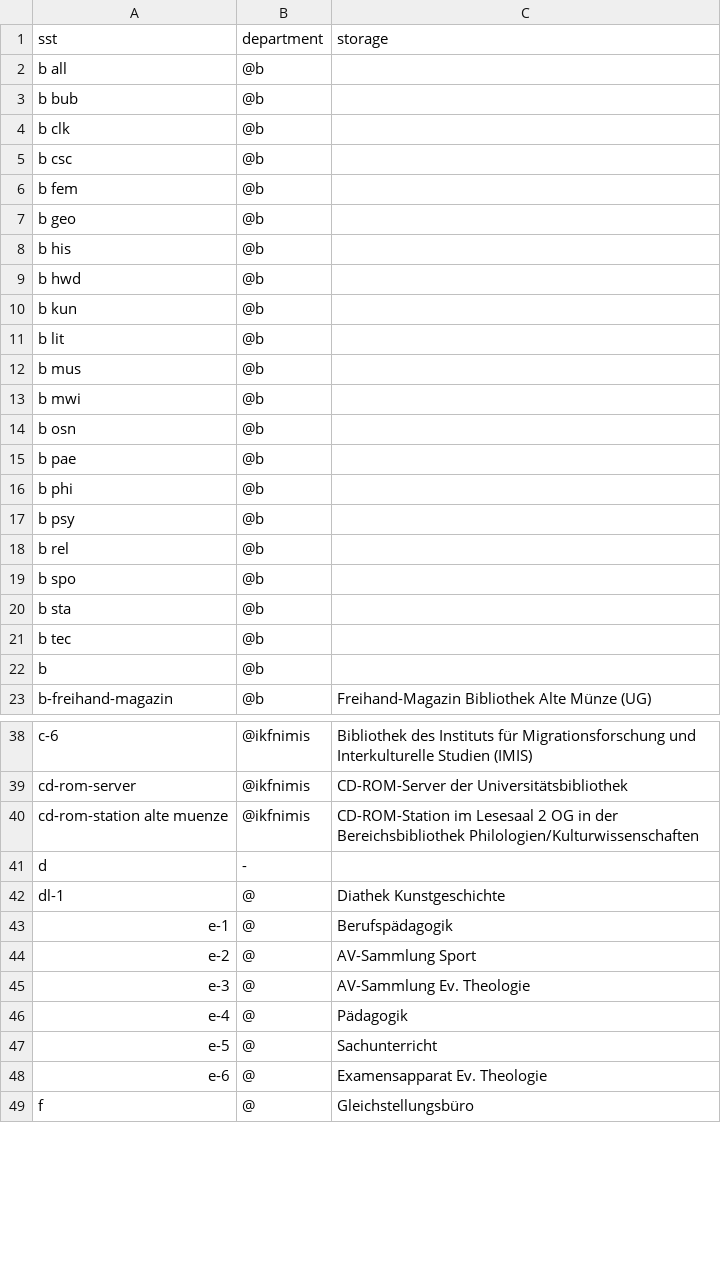
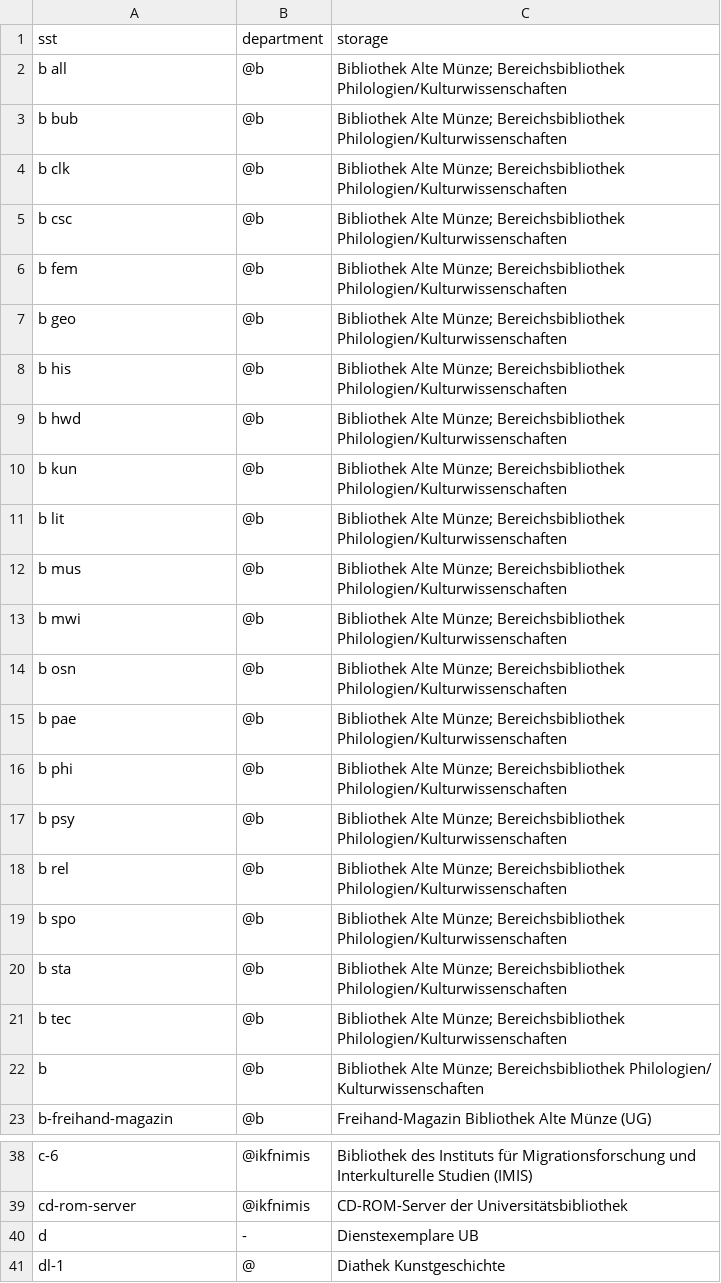
Before and after one commit to gbv/daia-config, a CSV file: sstmap/DE-700.csv, drawn as a sheet; only a part is shown, gaps mark what is left out; the shorter side is filled out with more unchanged rows; the diff covers the shown part only.

```diff
--- a/sstmap/DE-700.csv
+++ b/sstmap/DE-700.csv
@@ -1,23 +1,23 @@
 sst,department,storage
-b all,@b,
-b bub,@b,
-b clk,@b,
-b csc,@b,
-b fem,@b,
-b geo,@b,
-b his,@b,
-b hwd,@b,
-b kun,@b,
-b lit,@b,
-b mus,@b,
-b mwi,@b,
-b osn,@b,
-b pae,@b,
-b phi,@b,
-b psy,@b,
-b rel,@b,
-b spo,@b,
-b sta,@b,
-b tec,@b,
-b,@b,
+b all,@b,Bibliothek Alte Münze; Bereichsbibliothek Philologien/Kulturwissenschaften
+b bub,@b,Bibliothek Alte Münze; Bereichsbibliothek Philologien/Kulturwissenschaften
+b clk,@b,Bibliothek Alte Münze; Bereichsbibliothek Philologien/Kulturwissenschaften
+b csc,@b,Bibliothek Alte Münze; Bereichsbibliothek Philologien/Kulturwissenschaften
+b fem,@b,Bibliothek Alte Münze; Bereichsbibliothek Philologien/Kulturwissenschaften
+b geo,@b,Bibliothek Alte Münze; Bereichsbibliothek Philologien/Kulturwissenschaften
+b his,@b,Bibliothek Alte Münze; Bereichsbibliothek Philologien/Kulturwissenschaften
+b hwd,@b,Bibliothek Alte Münze; Bereichsbibliothek Philologien/Kulturwissenschaften
+b kun,@b,Bibliothek Alte Münze; Bereichsbibliothek Philologien/Kulturwissenschaften
+b lit,@b,Bibliothek Alte Münze; Bereichsbibliothek Philologien/Kulturwissenschaften
+b mus,@b,Bibliothek Alte Münze; Bereichsbibliothek Philologien/Kulturwissenschaften
+b mwi,@b,Bibliothek Alte Münze; Bereichsbibliothek Philologien/Kulturwissenschaften
+b osn,@b,Bibliothek Alte Münze; Bereichsbibliothek Philologien/Kulturwissenschaften
+b pae,@b,Bibliothek Alte Münze; Bereichsbibliothek Philologien/Kulturwissenschaften
+b phi,@b,Bibliothek Alte Münze; Bereichsbibliothek Philologien/Kulturwissenschaften
+b psy,@b,Bibliothek Alte Münze; Bereichsbibliothek Philologien/Kulturwissenschaften
+b rel,@b,Bibliothek Alte Münze; Bereichsbibliothek Philologien/Kulturwissenschaften
+b spo,@b,Bibliothek Alte Münze; Bereichsbibliothek Philologien/Kulturwissenschaften
+b sta,@b,Bibliothek Alte Münze; Bereichsbibliothek Philologien/Kulturwissenschaften
+b tec,@b,Bibliothek Alte Münze; Bereichsbibliothek Philologien/Kulturwissenschaften
+b,@b,Bibliothek Alte Münze; Bereichsbibliothek Philologien/ Kulturwissenschaften
 b-freihand-magazin,@b,Freihand-Magazin Bibliothek Alte Münze (UG)
@@ -39,4 +39,3 @@ c-6,@ikfnimis,Bibliothek des Instituts für Migrationsforschung und Interkulture
 cd-rom-server,@ikfnimis,CD-ROM-Server der Universitätsbibliothek
-cd-rom-station alte muenze,@ikfnimis,CD-ROM-Station im Lesesaal 2 OG in der Bereichsbibliothek Philologien/Kulturwissenschaften
-d,-,
+d,-,Dienstexemplare UB
 dl-1,@,Diathek Kunstgeschichte
```
Also changed, not shown: 9 added rows, 1 removed row and 36 edited cells elsewhere in this file.
